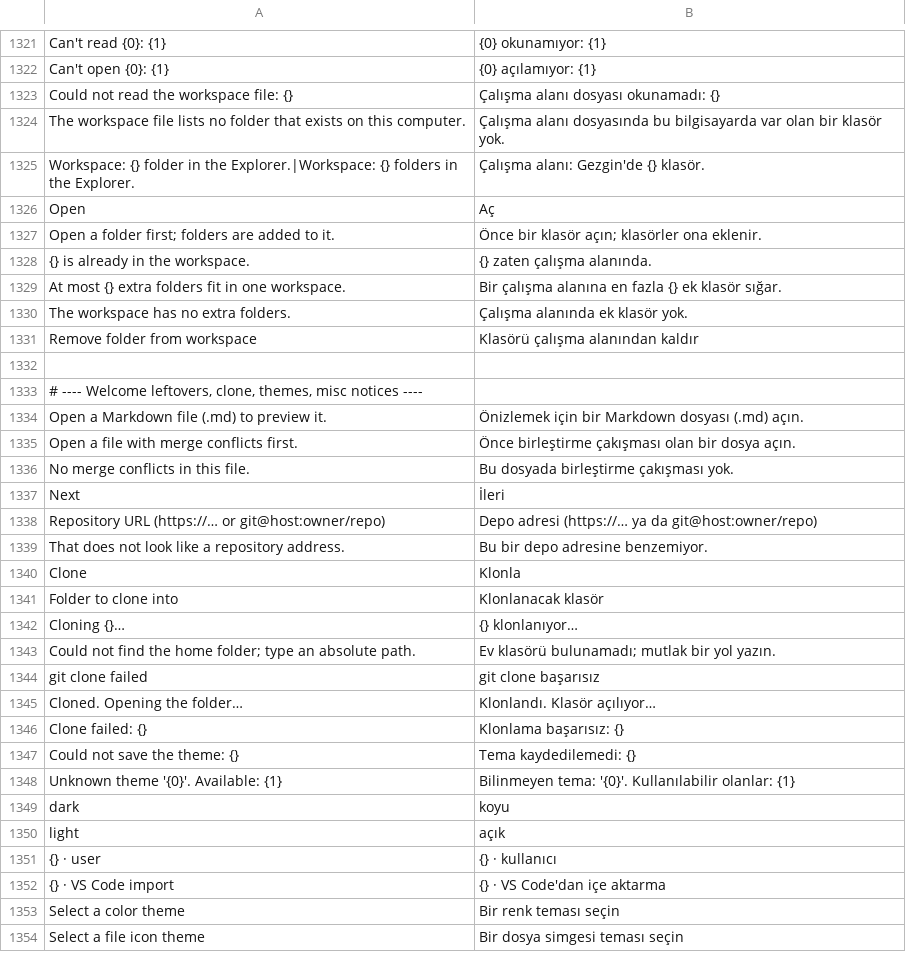
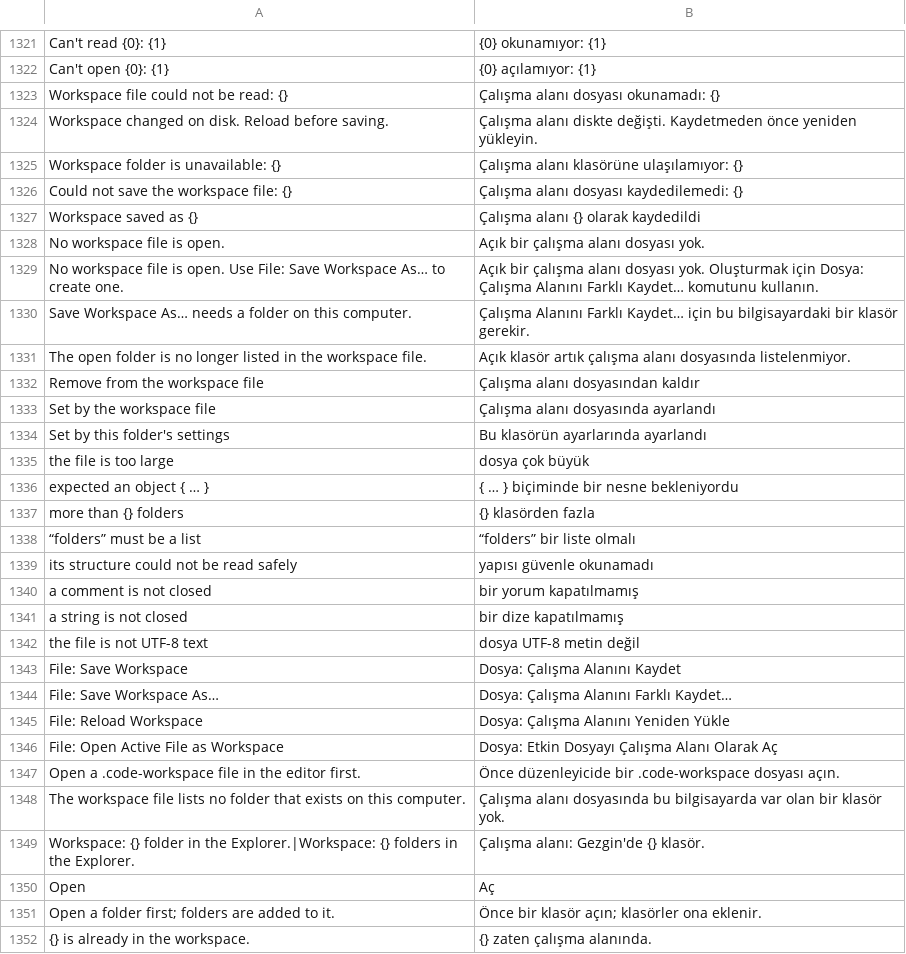
Before and after one commit to doancan/codeyard, a TSV file: crates/app/locales/tr.tsv, drawn as a sheet; only a part is shown, gaps mark what is left out; the shorter side is filled out with more unchanged rows.

Commit message:
feat(workspace): keep workspace files whole and layer their settings, tasks and launch
Replace the folders-only reader with a versioned document model that keeps
folder names, relative and absolute paths and the shared settings, tasks and
launch sections, and edits only the folder list so comments, unknown fields
and other sections are preserved byte for byte.

- open, save, save as (relative paths rebased) and reload through the host,
  with atomic writes and conflict detection locally and over SSH
- unreadable files are reported and never written; missing folders stay
  listed in the Explorer with retry and remove
- user < workspace < folder precedence for the first and every extra folder,
  with the effective source shown on the Settings page
- shared tasks and launch configurations run in the active folder behind the
  folder's and the workspace file's trust
- the workspace, its folder order and names come back after a restart

```diff
--- a/crates/app/locales/tr.tsv
+++ b/crates/app/locales/tr.tsv
@@ -1322,3 +1322,27 @@ Can't read {0}: {1}	{0} okunamıyor: {1}
 Can't open {0}: {1}	{0} açılamıyor: {1}
-Could not read the workspace file: {}	Çalışma alanı dosyası okunamadı: {}
+Workspace file could not be read: {}	Çalışma alanı dosyası okunamadı: {}
+Workspace changed on disk. Reload before saving.	Çalışma alanı diskte değişti. Kaydetmeden önce yeniden yükleyin.
+Workspace folder is unavailable: {}	Çalışma alanı klasörüne ulaşılamıyor: {}
+Could not save the workspace file: {}	Çalışma alanı dosyası kaydedilemedi: {}
+Workspace saved as {}	Çalışma alanı {} olarak kaydedildi
+No workspace file is open.	Açık bir çalışma alanı dosyası yok.
+No workspace file is open. Use File: Save Workspace As… to create one.	Açık bir çalışma alanı dosyası yok. Oluşturmak için Dosya: Çalışma Alanını Farklı Kaydet… komutunu kullanın.
+Save Workspace As… needs a folder on this computer.	Çalışma Alanını Farklı Kaydet… için bu bilgisayardaki bir klasör gerekir.
+The open folder is no longer listed in the workspace file.	Açık klasör artık çalışma alanı dosyasında listelenmiyor.
+Remove from the workspace file	Çalışma alanı dosyasından kaldır
+Set by the workspace file	Çalışma alanı dosyasında ayarlandı
+Set by this folder's settings	Bu klasörün ayarlarında ayarlandı
+the file is too large	dosya çok büyük
+expected an object { … }	{ … } biçiminde bir nesne bekleniyordu
+more than {} folders	{} klasörden fazla
+“folders” must be a list	“folders” bir liste olmalı
+its structure could not be read safely	yapısı güvenle okunamadı
+a comment is not closed	bir yorum kapatılmamış
+a string is not closed	bir dize kapatılmamış
+the file is not UTF-8 text	dosya UTF-8 metin değil
+File: Save Workspace	Dosya: Çalışma Alanını Kaydet
+File: Save Workspace As…	Dosya: Çalışma Alanını Farklı Kaydet…
+File: Reload Workspace	Dosya: Çalışma Alanını Yeniden Yükle
+File: Open Active File as Workspace	Dosya: Etkin Dosyayı Çalışma Alanı Olarak Aç
+Open a .code-workspace file in the editor first.	Önce düzenleyicide bir .code-workspace dosyası açın.
 The workspace file lists no folder that exists on this computer.	Çalışma alanı dosyasında bu bilgisayarda var olan bir klasör yok.
```
Also changed, not shown: crates/app/locales/template.tsv, 22 other files.
